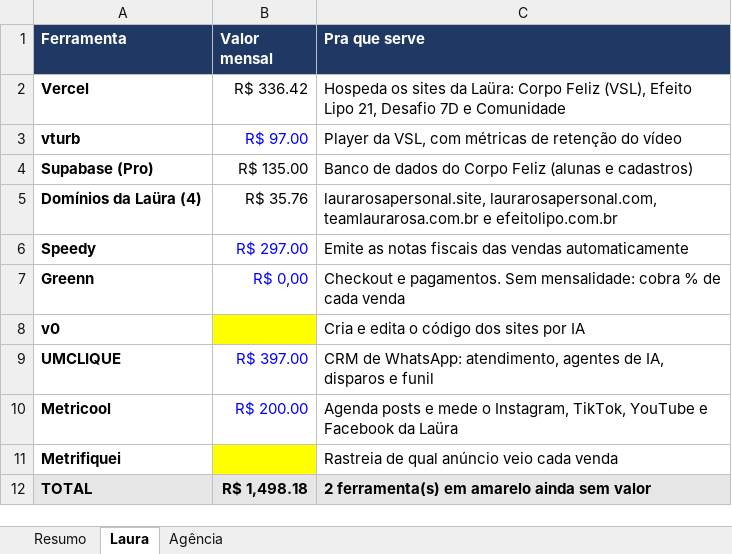
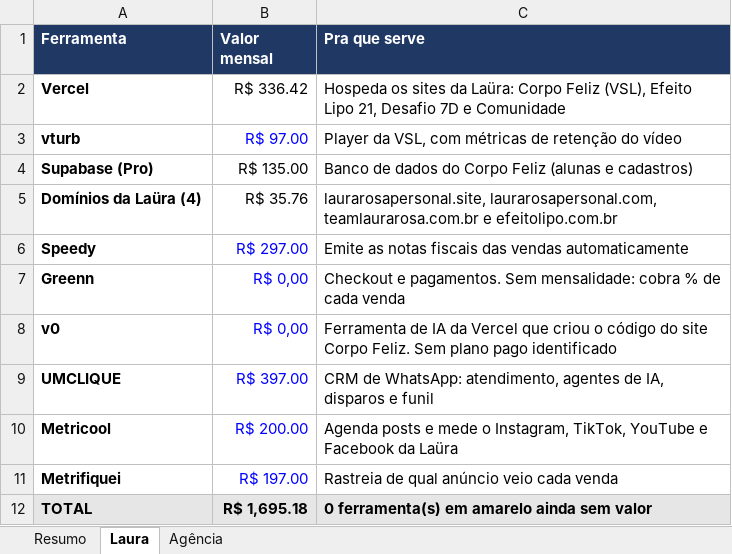
Before and after one commit to patrikgonzaga2-tech/Projeto-Laura-Rosa, an Excel workbook: planilhas/ferramentas-e-custos-operacao.xlsx, sheet Laura, drawn as a sheet; values as stored, in another font and other column widths than the file's, no borders; the diff names each change by its address in the sheet, - before the commit and + after, or states it on an @@ line.

```diff
--- a/planilhas/ferramentas-e-custos-operacao.xlsx (sheet Laura)
+++ b/planilhas/ferramentas-e-custos-operacao.xlsx (sheet Laura)
-B8 (Valor mensal): (empty)
+B8 (Valor mensal): R$ 0,00
-B8 fill: #FFFF00
+B8 fill: none
-C8 (Pra que serve): Cria e edita o código dos sites por IA
+C8 (Pra que serve): Ferramenta de IA da Vercel que criou o código do site Corpo Feliz. Sem plano pago identificado
-B11 (Valor mensal): (empty)
+B11 (Valor mensal): R$ 197.00
-B11 fill: #FFFF00
+B11 fill: none
-B12 (Valor mensal): R$ 1,498.18
+B12 (Valor mensal): R$ 1,695.18
-C12 (Pra que serve): 2 ferramenta(s) em amarelo ainda sem valor
+C12 (Pra que serve): 0 ferramenta(s) em amarelo ainda sem valor
```
Also changed, not shown: sheet Agência, sheet Resumo.
